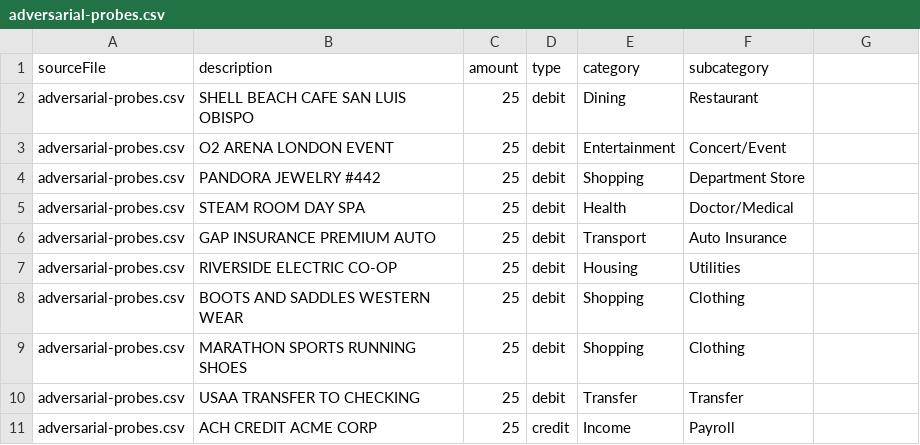
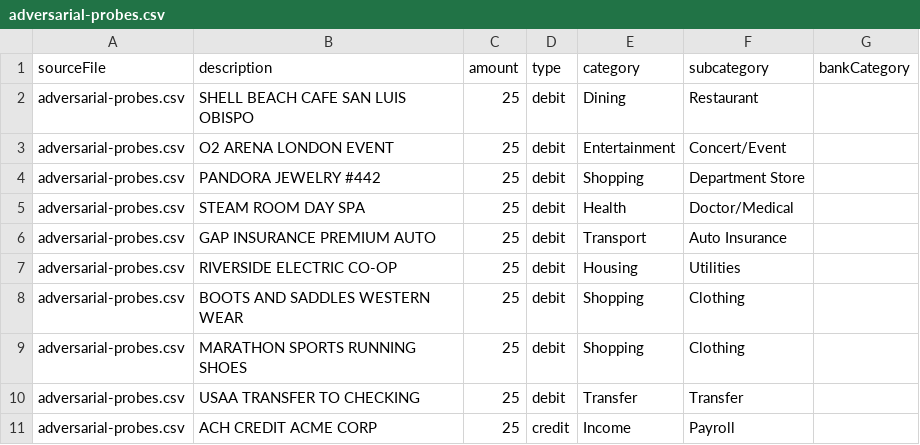
Before and after one commit to cyrus-is/WhoAteMyPaycheck, a CSV file: sample-data/labeled/adversarial-probes.csv, drawn as a sheet; the diff names each change by its address in the sheet, - before the commit and + after, or states it on an @@ line.

```diff
--- a/sample-data/labeled/adversarial-probes.csv
+++ b/sample-data/labeled/adversarial-probes.csv
-G1: (empty)
+G1: bankCategory
```
Also changed, not shown: sample-data/labeled/fixtures-gold.csv, sample-data/labeled/messy-variants.csv, 13 other files.
